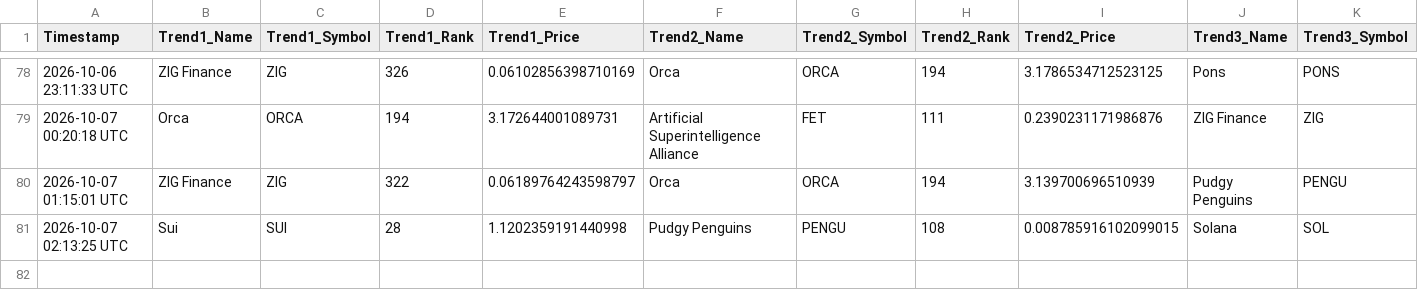
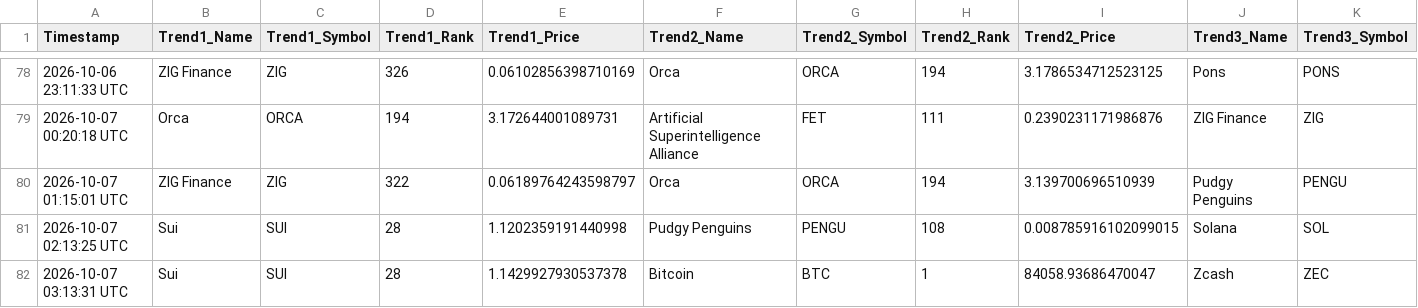
Before and after one commit to ezio-prog/crypto-data-grid, a CSV file: crypto_data_feed.csv, drawn as a sheet; only a part is shown, gaps mark what is left out; rows hold the shown columns only; the diff names each change by its address in the sheet, - before the commit and + after, or states it on an @@ line.

Commit message:
Automated update: Logged data string [skip ci]

```diff
--- a/crypto_data_feed.csv
+++ b/crypto_data_feed.csv
+row 82: 2026-10-07 03:13:31 UTC | Sui | SUI | 28 | 1.1429927930537378 | Bitcoin | BTC | 1 | 84058.93686470047 | Zcash | ZEC
```
